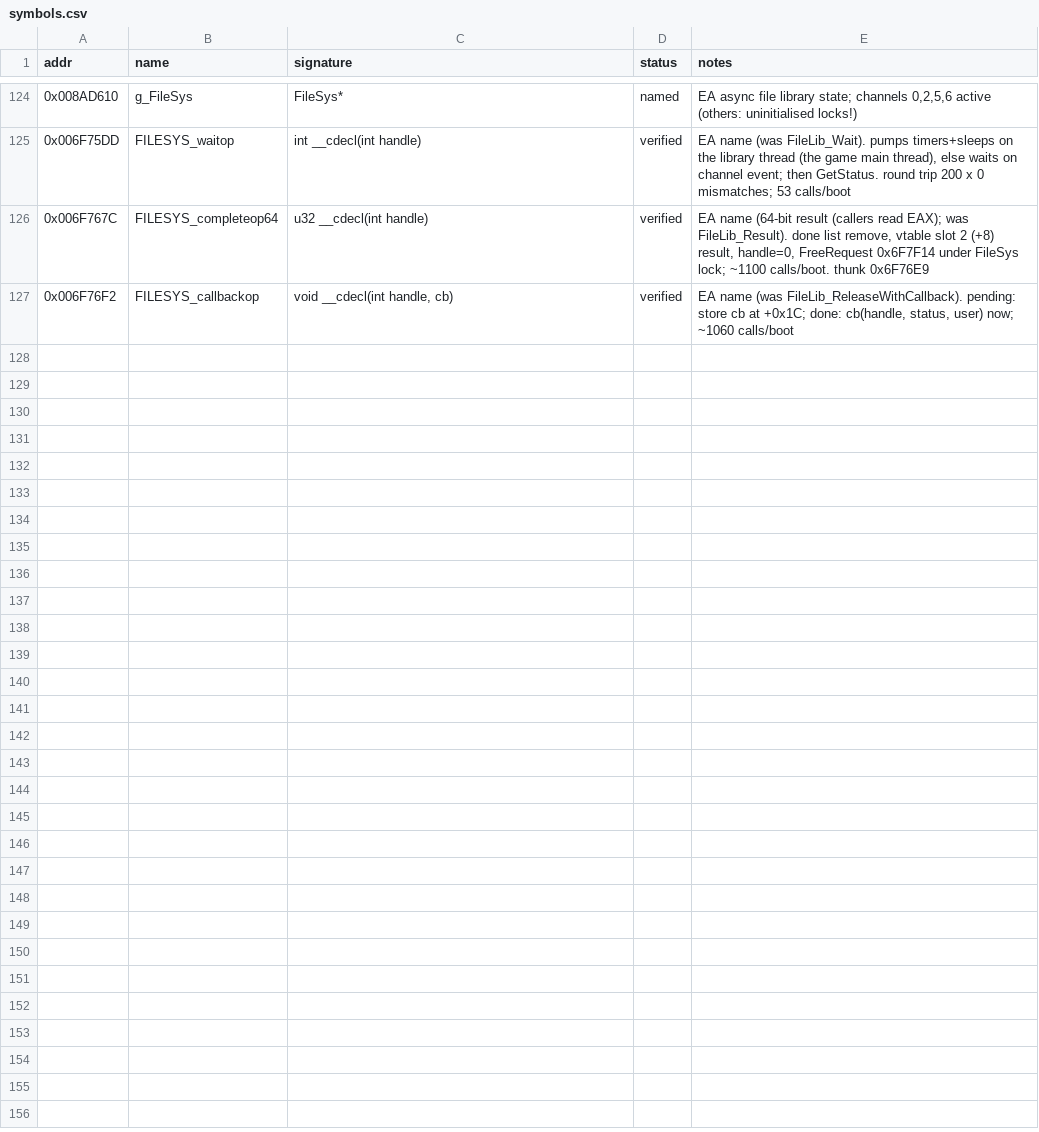
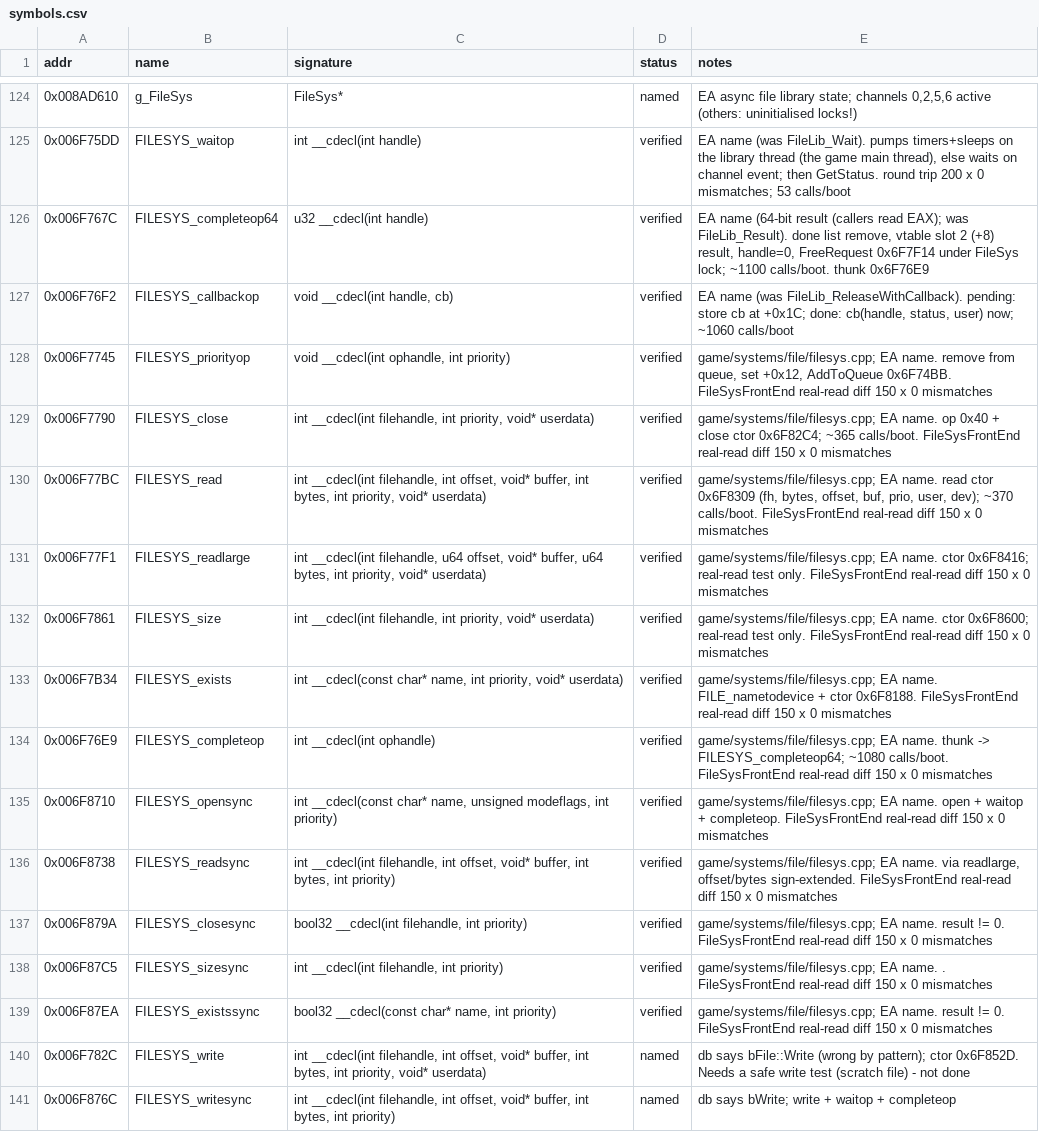
Before and after one commit to IamN4m3l3ss/nfsu2-rewrite, a CSV file: docs/symbols.csv, drawn as a sheet; only a part is shown, gaps mark what is left out; the diff names each change by its address in the sheet, - before the commit and + after, or states it on an @@ line.

```diff
--- a/docs/symbols.csv
+++ b/docs/symbols.csv
+row 128: 0x006F7745 | FILESYS_priorityop | void __cdecl(int ophandle, int priority) | verified | game/systems/file/filesys.cpp; EA name. remove from queue, set +0x12, AddToQueue 0x6F74BB. FileSysFrontEnd real-read diff 150 x 0 mismatches
+row 129: 0x006F7790 | FILESYS_close | int __cdecl(int filehandle, int priority, void* userdata) | verified | game/systems/file/filesys.cpp; EA name. op 0x40 + close ctor 0x6F82C4; ~365 calls/boot. FileSysFrontEnd real-read diff 150 x 0 mismatches
+row 130: 0x006F77BC | FILESYS_read | int __cdecl(int filehandle, int offset, void* buffer, int bytes, int priority, void* userdata) | verified | game/systems/file/filesys.cpp; EA name. read ctor 0x6F8309 (fh, bytes, offset, buf, prio, user, dev); ~370 calls/boot. FileSysFrontEnd real-read diff 150 x 0 mismatches
+row 131: 0x006F77F1 | FILESYS_readlarge | int __cdecl(int filehandle, u64 offset, void* buffer, u64 bytes, int priority, void* userdata) | verified | game/systems/file/filesys.cpp; EA name. ctor 0x6F8416; real-read test only. FileSysFrontEnd real-read diff 150 x 0 mismatches
+row 132: 0x006F7861 | FILESYS_size | int __cdecl(int filehandle, int priority, void* userdata) | verified | game/systems/file/filesys.cpp; EA name. ctor 0x6F8600; real-read test only. FileSysFrontEnd real-read diff 150 x 0 mismatches
+row 133: 0x006F7B34 | FILESYS_exists | int __cdecl(const char* name, int priority, void* userdata) | verified | game/systems/file/filesys.cpp; EA name. FILE_nametodevice + ctor 0x6F8188. FileSysFrontEnd real-read diff 150 x 0 mismatches
+row 134: 0x006F76E9 | FILESYS_completeop | int __cdecl(int ophandle) | verified | game/systems/file/filesys.cpp; EA name. thunk -> FILESYS_completeop64; ~1080 calls/boot. FileSysFrontEnd real-read diff 150 x 0 mismatches
+row 135: 0x006F8710 | FILESYS_opensync | int __cdecl(const char* name, unsigned modeflags, int priority) | verified | game/systems/file/filesys.cpp; EA name. open + waitop + completeop. FileSysFrontEnd real-read diff 150 x 0 mismatches
+row 136: 0x006F8738 | FILESYS_readsync | int __cdecl(int filehandle, int offset, void* buffer, int bytes, int priority) | verified | game/systems/file/filesys.cpp; EA name. via readlarge, offset/bytes sign-extended. FileSysFrontEnd real-read diff 150 x 0 mismatches
+row 137: 0x006F879A | FILESYS_closesync | bool32 __cdecl(int filehandle, int priority) | verified | game/systems/file/filesys.cpp; EA name. result != 0. FileSysFrontEnd real-read diff 150 x 0 mismatches
+row 138: 0x006F87C5 | FILESYS_sizesync | int __cdecl(int filehandle, int priority) | verified | game/systems/file/filesys.cpp; EA name. . FileSysFrontEnd real-read diff 150 x 0 mismatches
+row 139: 0x006F87EA | FILESYS_existssync | bool32 __cdecl(const char* name, int priority) | verified | game/systems/file/filesys.cpp; EA name. result != 0. FileSysFrontEnd real-read diff 150 x 0 mismatches
+row 140: 0x006F782C | FILESYS_write | int __cdecl(int filehandle, int offset, void* buffer, int bytes, int priority, void* userdata) | named | db says bFile::Write (wrong by pattern); ctor 0x6F852D. Needs a safe write test (scratch file) - not done
+row 141: 0x006F876C | FILESYS_writesync | int __cdecl(int filehandle, int offset, void* buffer, int bytes, int priority) | named | db says bWrite; write + waitop + completeop
```
Also changed, not shown: 5 other files.
